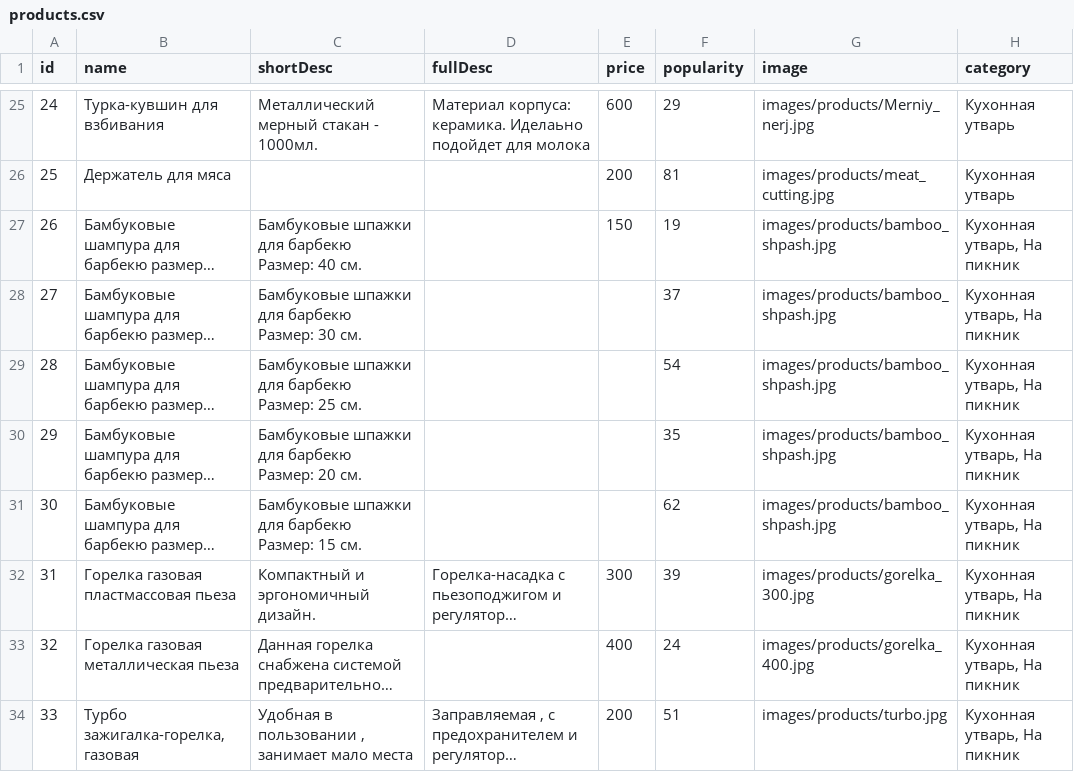
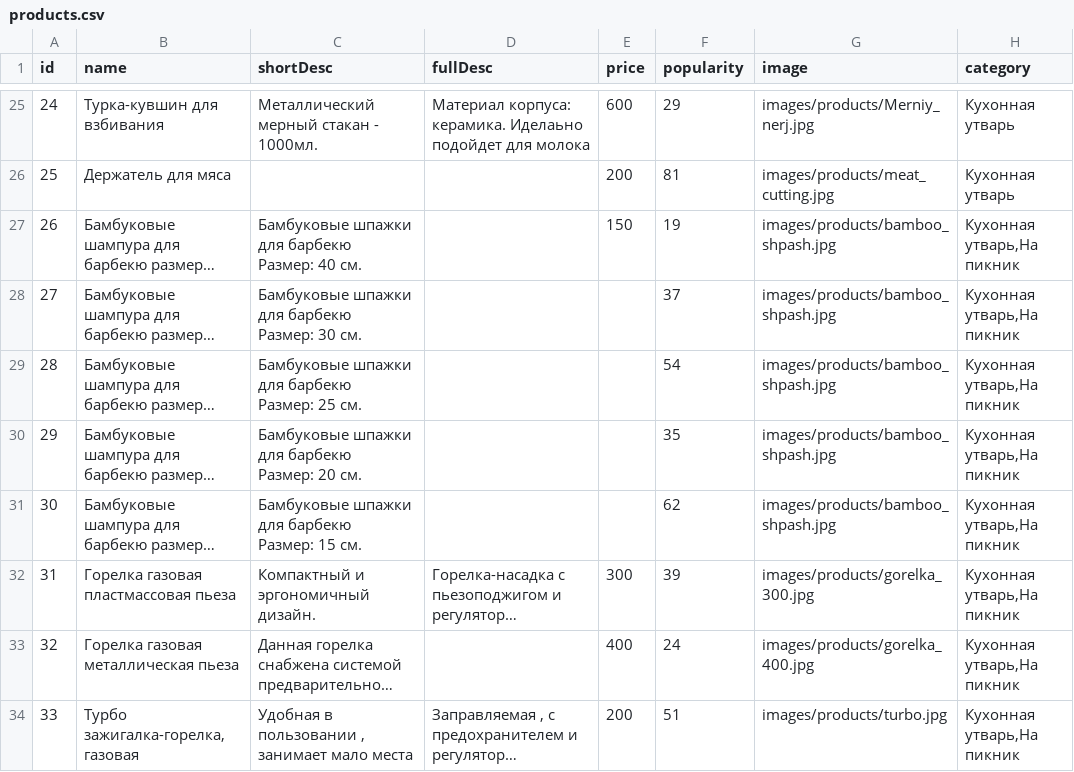
Before and after one commit to hozpolka/hozpolka.github.io, a CSV file: products.csv, drawn as a sheet; only a part is shown, gaps mark what is left out; long unchanged cells end in …; the diff covers the shown part only; the diff names each change by its address in the sheet, - before the commit and + after, or states it on an @@ line.

Commit message:
Add files via upload

```diff
--- a/products.csv
+++ b/products.csv
-H27:H34 (category): Кухонная утварь, На пикник
+H27:H34 (category): Кухонная утварь,На пикник
```
Also changed, not shown: 21 edited cells elsewhere in this file.
